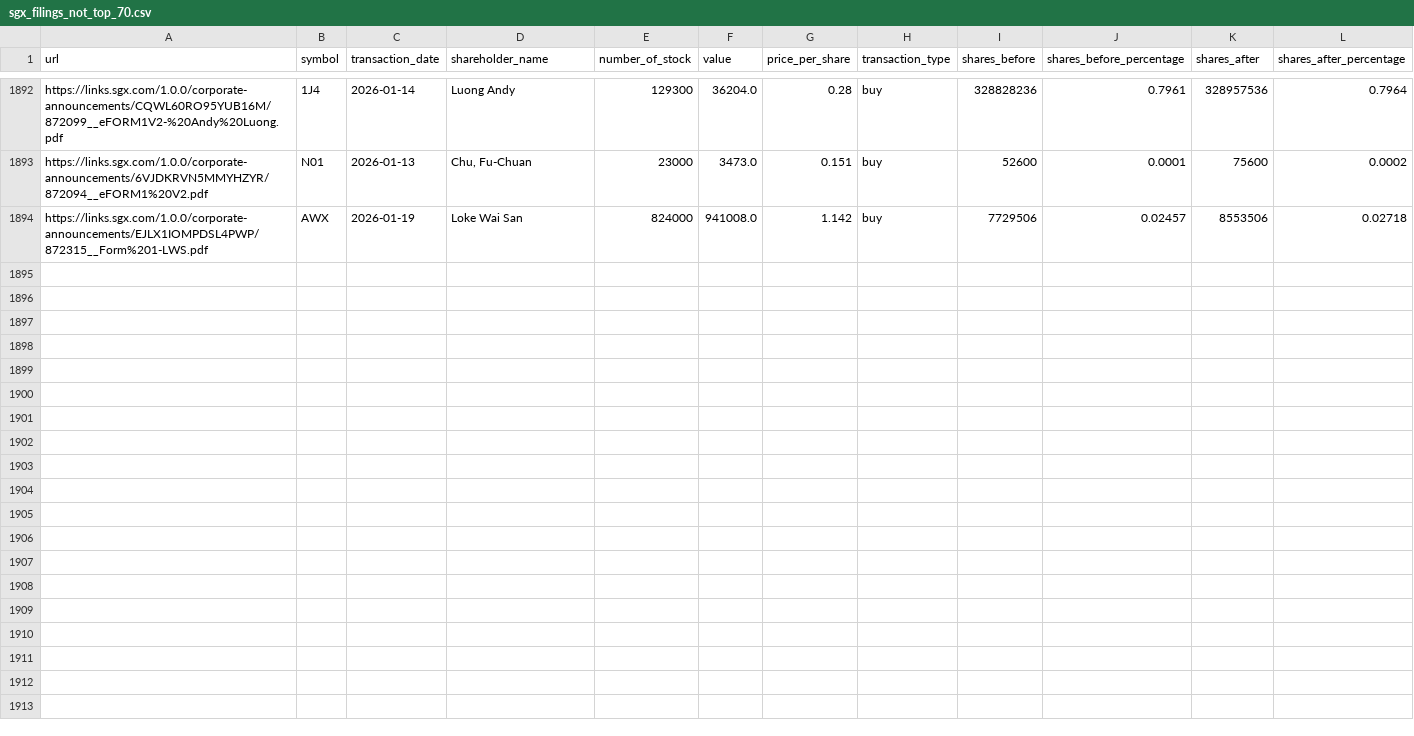
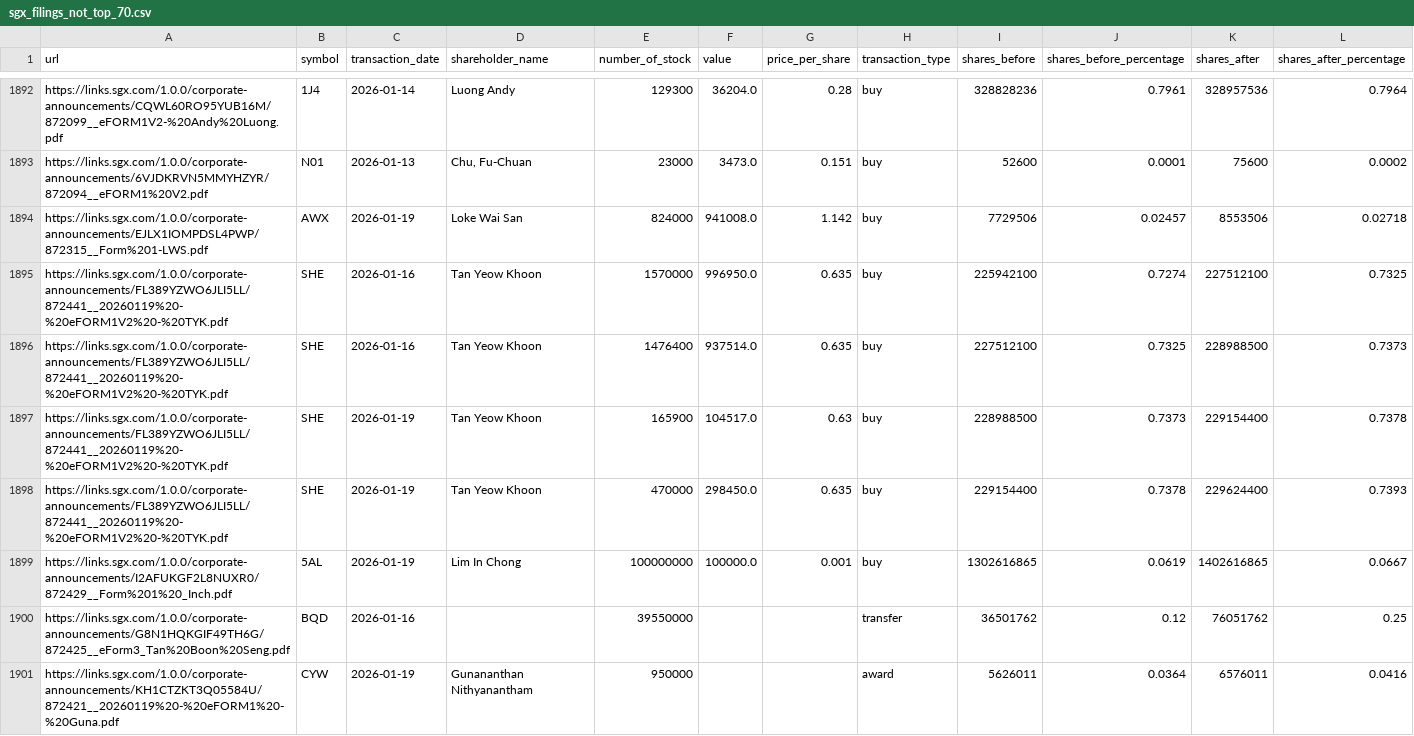
Before and after one commit to supertypeai/sgx_buyback_pipeline, a CSV file: data/scraper_output/sgx_filing/sgx_filings_not_top_70.csv, drawn as a sheet; only a part is shown, gaps mark what is left out; the diff covers the shown part only.

```diff
--- a/data/scraper_output/sgx_filing/sgx_filings_not_top_70.csv
+++ b/data/scraper_output/sgx_filing/sgx_filings_not_top_70.csv
@@ -1894 +1894,8 @@ https://links.sgx.com/1.0.0/corporate-announcements/6VJDKRVN5MMYHZYR/872094__eFO
 https://links.sgx.com/1.0.0/corporate-announcements/EJLX1IOMPDSL4PWP/872315__Form%201-LWS.pdf,AWX,2026-01-19,Loke Wai San,824000,941008.0,1.142,buy,7729506,0.02457,8553506,0.02718
+https://links.sgx.com/1.0.0/corporate-announcements/FL389YZWO6JLI5LL/872441__20260119%20-%20eFORM1V2%20-%20TYK.pdf,SHE,2026-01-16,Tan Yeow Khoon,1570000,996950.0,0.635,buy,225942100,0.7274,227512100,0.7325
+https://links.sgx.com/1.0.0/corporate-announcements/FL389YZWO6JLI5LL/872441__20260119%20-%20eFORM1V2%20-%20TYK.pdf,SHE,2026-01-16,Tan Yeow Khoon,1476400,937514.0,0.635,buy,227512100,0.7325,228988500,0.7373
+https://links.sgx.com/1.0.0/corporate-announcements/FL389YZWO6JLI5LL/872441__20260119%20-%20eFORM1V2%20-%20TYK.pdf,SHE,2026-01-19,Tan Yeow Khoon,165900,104517.0,0.63,buy,228988500,0.7373,229154400,0.7378
+https://links.sgx.com/1.0.0/corporate-announcements/FL389YZWO6JLI5LL/872441__20260119%20-%20eFORM1V2%20-%20TYK.pdf,SHE,2026-01-19,Tan Yeow Khoon,470000,298450.0,0.635,buy,229154400,0.7378,229624400,0.7393
+https://links.sgx.com/1.0.0/corporate-announcements/I2AFUKGF2L8NUXR0/872429__Form%201%20_Inch.pdf,5AL,2026-01-19,Lim In Chong,100000000,100000.0,0.001,buy,1302616865,0.0619,1402616865,0.0667
+https://links.sgx.com/1.0.0/corporate-announcements/G8N1HQKGIF49TH6G/872425__eForm3_Tan%20Boon%20Seng.pdf,BQD,2026-01-16,,39550000,,,transfer,36501762,0.12,76051762,0.25
+https://links.sgx.com/1.0.0/corporate-announcements/KH1CTZKT3Q05584U/872421__20260119%20-%20eFORM1%20-%20Guna.pdf,CYW,2026-01-19,Gunananthan Nithyanantham,950000,,,award,5626011,0.0364,6576011,0.0416
```
Also changed, not shown: 7 added rows elsewhere in this file, 5 other files.
